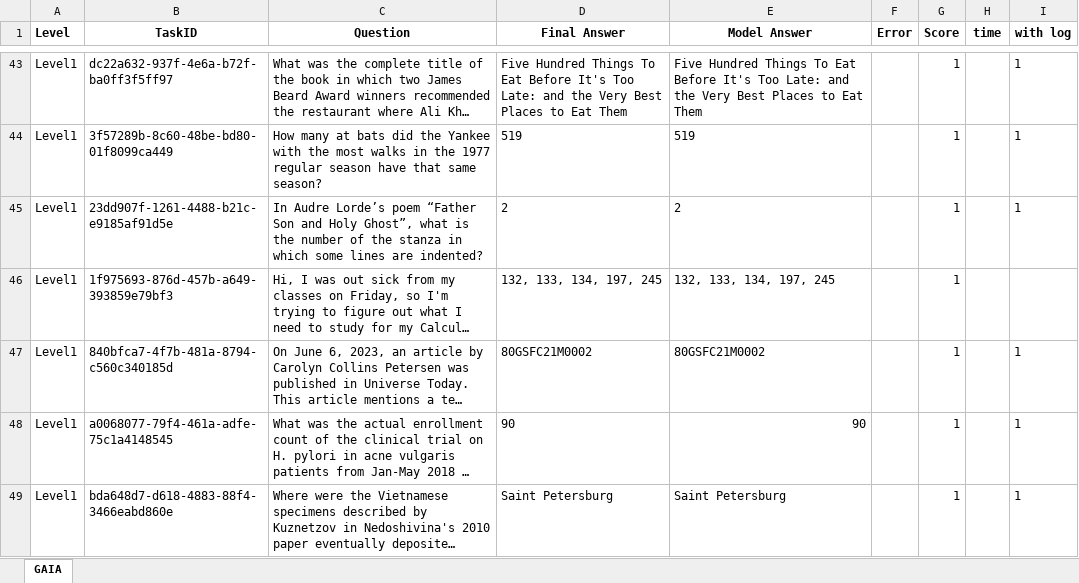
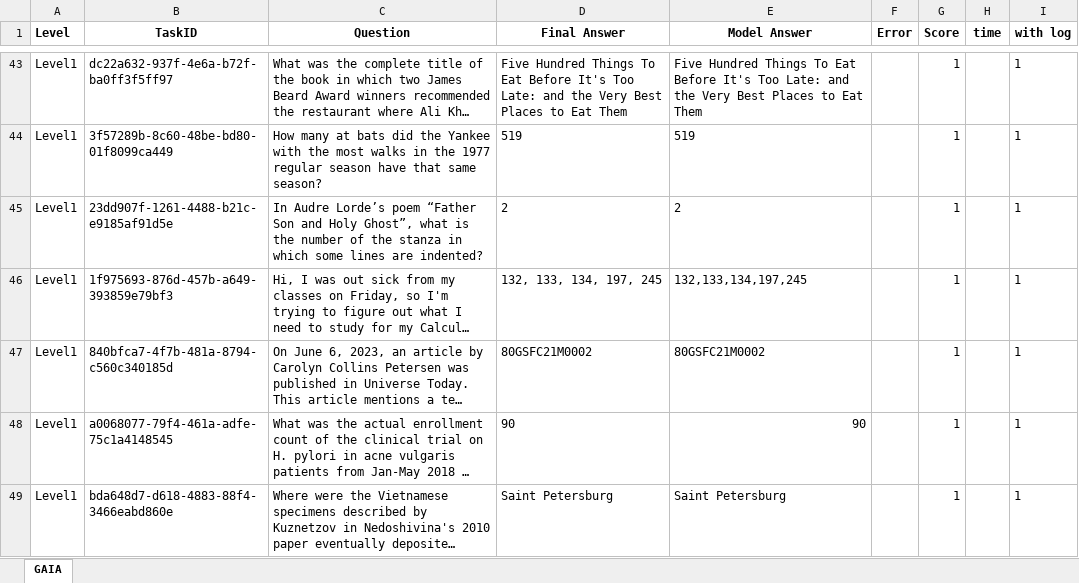
Before and after one commit to tohsaka888/Co-Sight, an Excel workbook: results/GAIA/validation/gaia_validation.xlsx, sheet GAIA, drawn as a sheet; only a part is shown, gaps mark what is left out; long unchanged cells end in …; values as stored, in another font and other column widths than the file's, no borders; the diff names each change by its address in the sheet, - before the commit and + after, or states it on an @@ line.

Commit message:
update level1 logfile 1f975693-876d-457b-a649-393859e79bf3
Signed-off-by: wangalexy <wangalexy@mailto.plus>

```diff
--- a/results/GAIA/validation/gaia_validation.xlsx (sheet GAIA)
+++ b/results/GAIA/validation/gaia_validation.xlsx (sheet GAIA)
-E46 (Model Answer): 132, 133, 134, 197, 245
+E46 (Model Answer): 132,133,134,197,245
-I46 (with log): (empty)
+I46 (with log): 1
```
Also changed, not shown: 3 other files.
